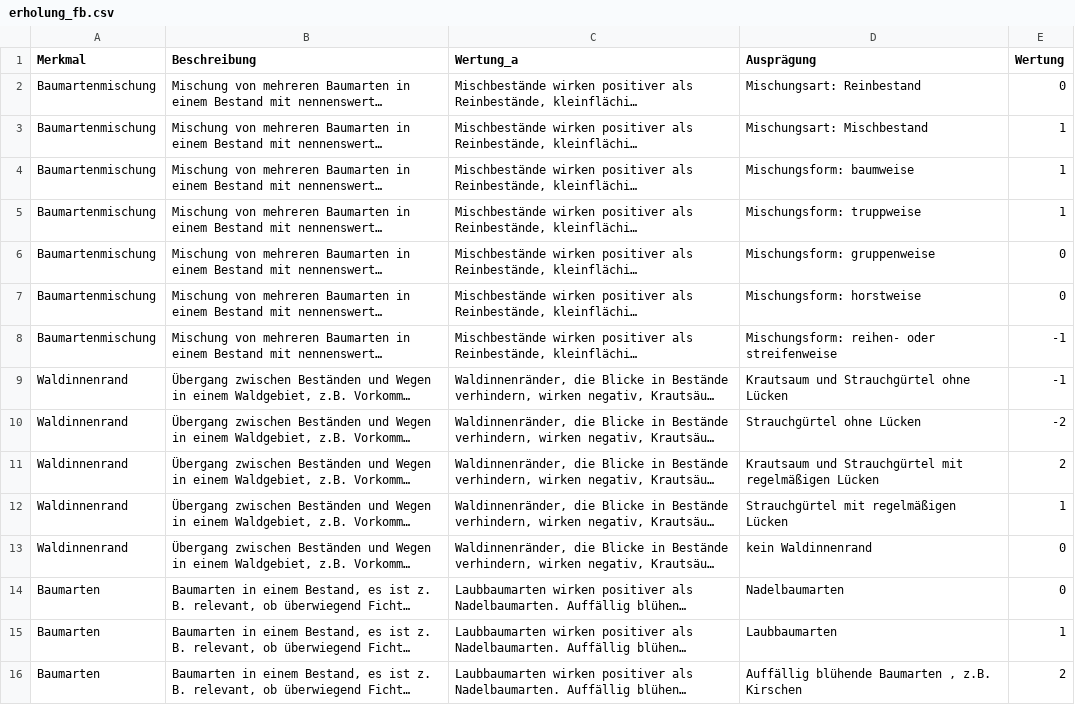
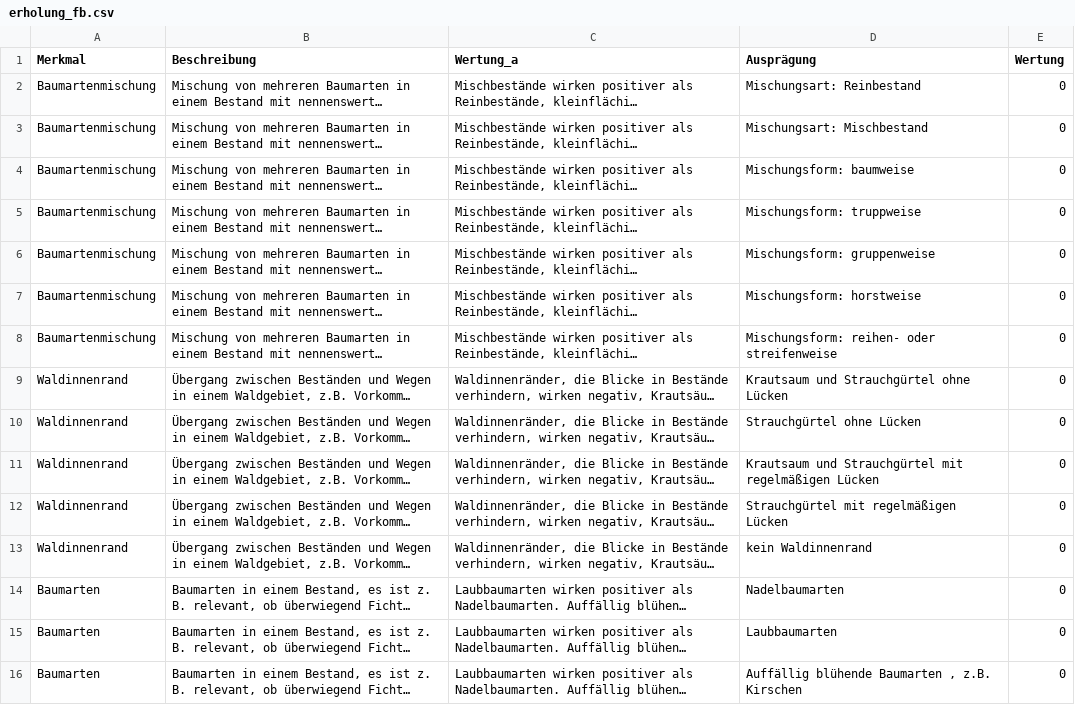
Before and after one commit to f2502/OESL_MV, a CSV file: erholung_fb.csv, drawn as a sheet; only a part is shown; long unchanged cells end in …; the diff covers the shown part only; the diff names each change by its address in the sheet, - before the commit and + after, or states it on an @@ line.

```diff
--- a/erholung_fb.csv
+++ b/erholung_fb.csv
-E3:E5 (Wertung): 1
+E3:E5 (Wertung): 0
-E8:E9 (Wertung): -1
+E8:E9 (Wertung): 0
-E10 (Wertung): -2
+E10 (Wertung): 0
-E11 (Wertung): 2
+E11 (Wertung): 0
-E12 (Wertung): 1
+E12 (Wertung): 0
-E15 (Wertung): 1
+E15 (Wertung): 0
-E16 (Wertung): 2
+E16 (Wertung): 0
```
Also changed, not shown: 10 added rows and 22 edited cells elsewhere in this file.
